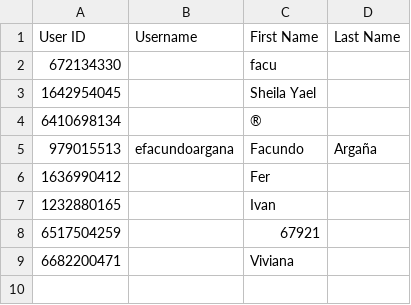
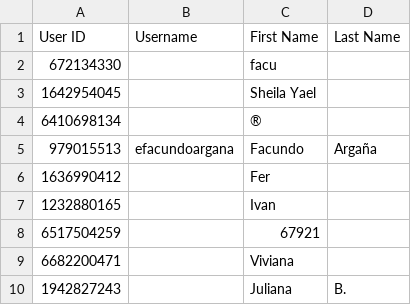
Before and after one commit to marajadesantelmo/deltix, a CSV file: subscribers.csv, drawn as a sheet; the diff names each change by its address in the sheet, - before the commit and + after, or states it on an @@ line.

Commit message:
subscribers

```diff
--- a/subscribers.csv
+++ b/subscribers.csv
+row 10: 1942827243 |  | Juliana | B.
```
Also changed, not shown: 1 other file.
